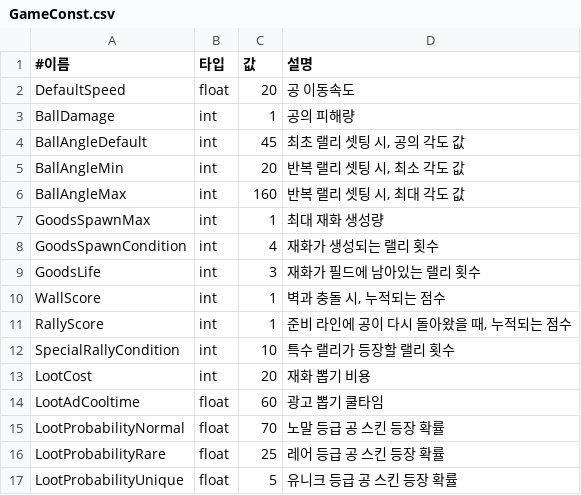
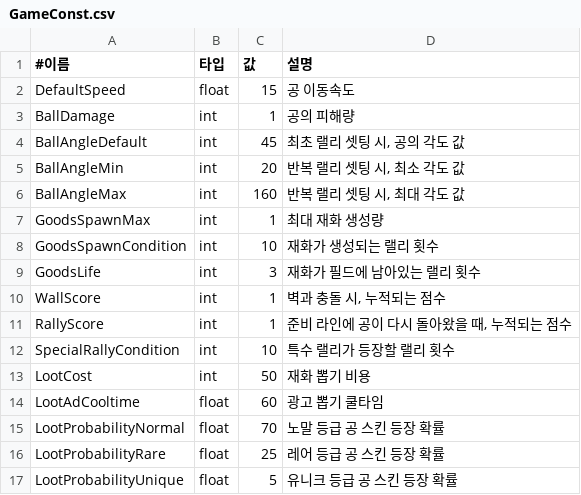
Before and after one commit to PenguinPistol/Dispose_Break, a CSV file: Dispose Break/Assets/Dispose Break/Data/GameConst.csv, drawn as a sheet.

Commit message:
Revert "GameConst 수정"
This reverts commit 0aa2589237f791f70b0f6bf43007827053700ddd.

```diff
--- a/Dispose Break/Assets/Dispose Break/Data/GameConst.csv
+++ b/Dispose Break/Assets/Dispose Break/Data/GameConst.csv
@@ -1,3 +1,3 @@
 #이름,타입,값,설명
-DefaultSpeed,float,20,공 이동속도
+DefaultSpeed,float,15,공 이동속도
 BallDamage,int,1,공의 피해량
@@ -7,3 +7,3 @@ BallAngleMax,int,160,"반복 랠리 셋팅 시, 최대 각도 값"
 GoodsSpawnMax,int,1,최대 재화 생성량
-GoodsSpawnCondition,int,4,재화가 생성되는 랠리 횟수
+GoodsSpawnCondition,int,10,재화가 생성되는 랠리 횟수
 GoodsLife,int,3,재화가 필드에 남아있는 랠리 횟수
@@ -12,3 +12,3 @@ RallyScore,int,1,"준비 라인에 공이 다시 돌아왔을 때, 누적되는
 SpecialRallyCondition,int,10,특수 랠리가 등장할 랠리 횟수
-LootCost,int,20,재화 뽑기 비용
+LootCost,int,50,재화 뽑기 비용
 LootAdCooltime,float,60,광고 뽑기 쿨타임
```
